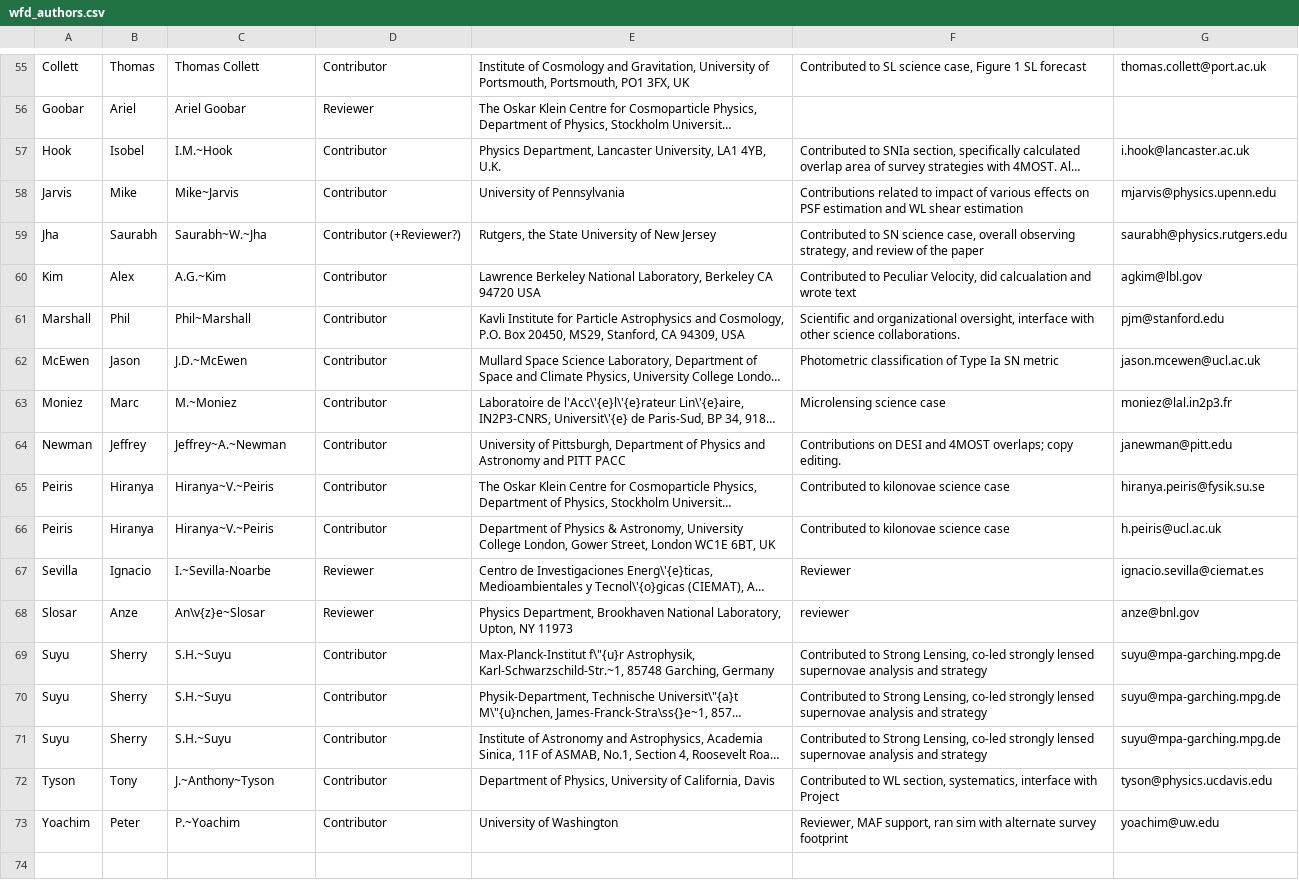
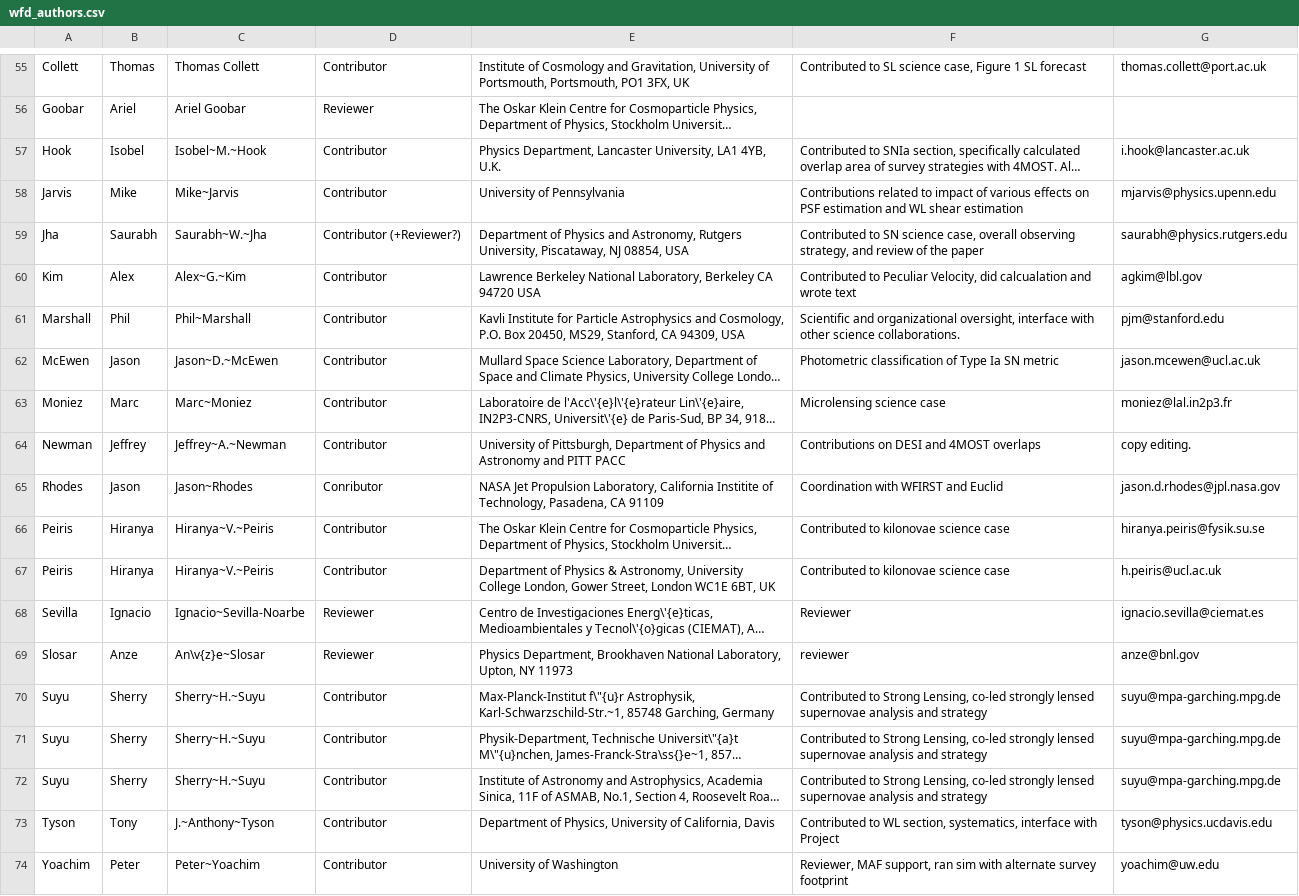
Before and after one commit to LSSTDESC/ObsStrat, a CSV file: writeup/wfd_authors.csv, drawn as a sheet; only a part is shown, gaps mark what is left out; long unchanged cells end in …; addresses are those after the commit; the diff covers the shown part only; the diff names each change by its address in the sheet, - before the commit and + after, or states it on an @@ line.

```diff
--- a/writeup/wfd_authors.csv
+++ b/writeup/wfd_authors.csv
-C57: I.M.~Hook
+C57: Isobel~M.~Hook
-E59: Rutgers, the State University of New Jersey
+E59: Department of Physics and Astronomy, Rutgers University, Piscataway, NJ 08854, USA
-C60: A.G.~Kim
+C60: Alex~G.~Kim
-C62: J.D.~McEwen
+C62: Jason~D.~McEwen
-C63: M.~Moniez
+C63: Marc~Moniez
-F64: …and 4MOST overlaps; copy editing.
+F64: …and 4MOST overlaps
-G64: janewman@pitt.edu
+G64: copy editing.
+row 65: Rhodes | Jason | Jason~Rhodes | Conributor | NASA Jet Propulsion Laboratory, California Institite of Technology, Pasadena, CA 91109 | Coordination with WFIRST and Euclid | jason.d.rhodes@jpl.nasa.gov
-C68: I.~Sevilla-Noarbe
+C68: Ignacio~Sevilla-Noarbe
-C70:C72: S.H.~Suyu
+C70:C72: Sherry~H.~Suyu
-C74: P.~Yoachim
+C74: Peter~Yoachim
```
Also changed, not shown: 12 edited cells elsewhere in this file, writeup/ddf_authors.csv.
